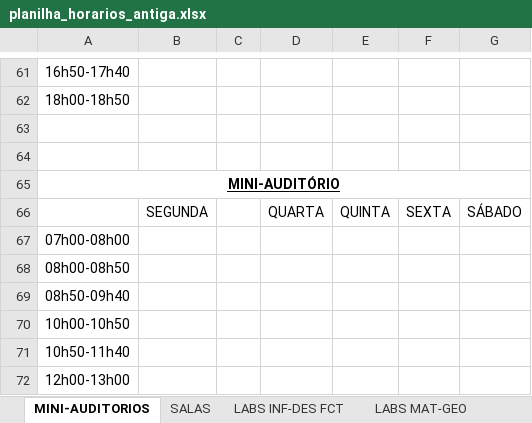
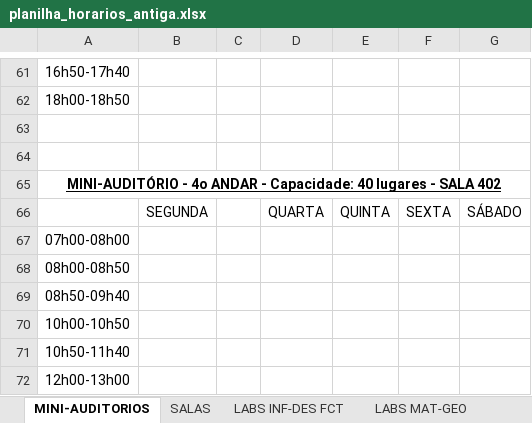
Before and after one commit to ti-fct/horariosFCT, an Excel workbook: utils/planilha_horarios_antiga.xlsx, sheet MINI-AUDITORIOS, drawn as a sheet; only a part is shown, gaps mark what is left out; values as stored, in another font and other column widths than the file's, no borders; charts and pictures not drawn; the diff names each change by its address in the sheet, - before the commit and + after, or states it on an @@ line.

```diff
--- a/utils/planilha_horarios_antiga.xlsx (sheet MINI-AUDITORIOS)
+++ b/utils/planilha_horarios_antiga.xlsx (sheet MINI-AUDITORIOS)
-A65: MINI-AUDITÓRIO
+A65: MINI-AUDITÓRIO - 4o ANDAR - Capacidade: 40 lugares - SALA 402
```
Also changed, not shown: sheet SALAS, 1 other file.
